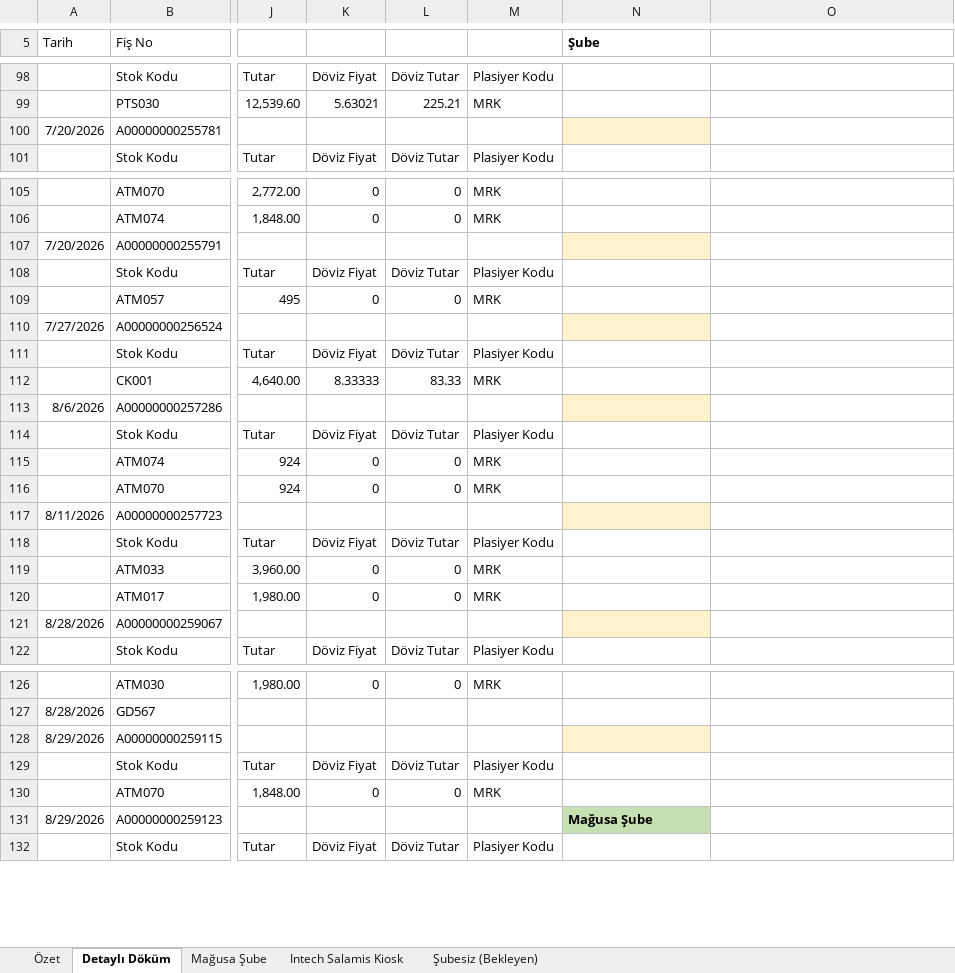
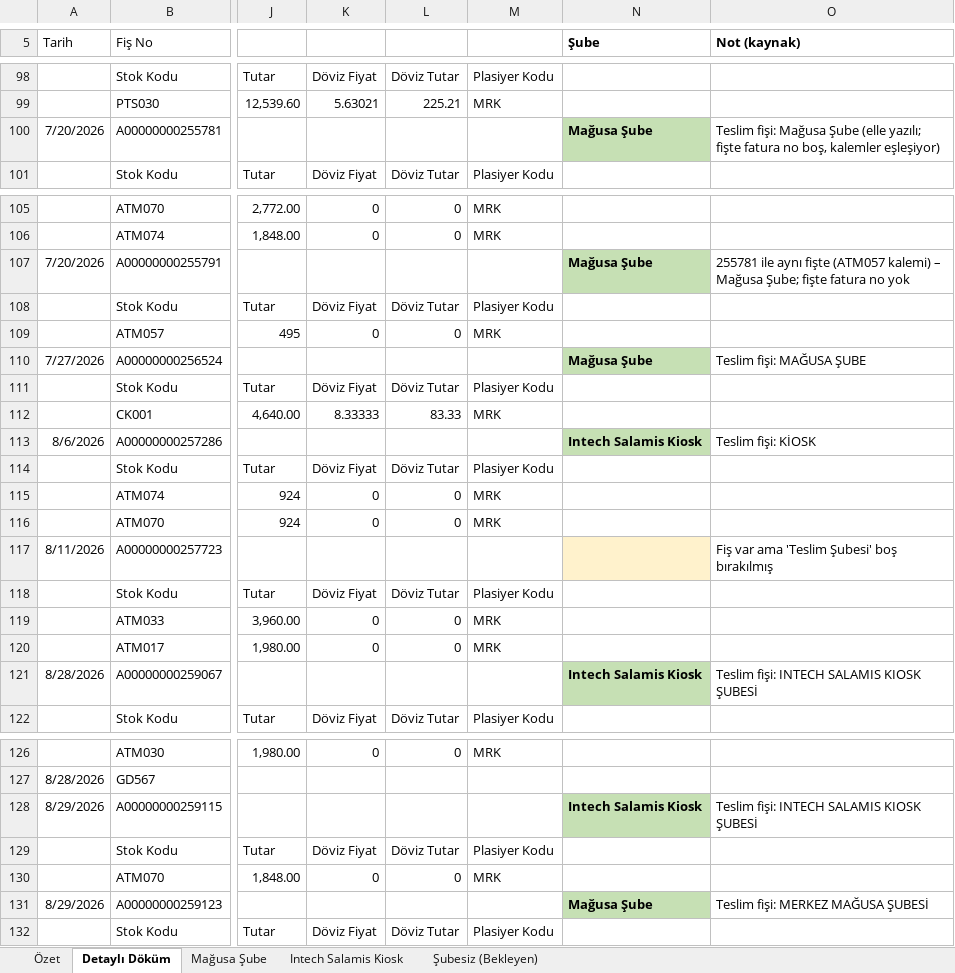
Before and after one commit to esin1194/biletsebo, an Excel workbook: GUA_Sube_Dokum.xlsx, sheet Detaylı Döküm, drawn as a sheet; only a part is shown, gaps mark what is left out; values as stored, in another font and other column widths than the file's, no borders; the diff covers the shown part only; the diff names each change by its address in the sheet, - before the commit and + after, or states it on an @@ line.

```diff
--- a/GUA_Sube_Dokum.xlsx (sheet Detaylı Döküm)
+++ b/GUA_Sube_Dokum.xlsx (sheet Detaylı Döküm)
-O5: (empty)
+O5: Not (kaynak)
-N100 (Şube): (empty)
+N100 (Şube): Mağusa Şube
-N100 fill: #FFF2CC
+N100 fill: #C6E0B4
-O100 (Not (kaynak)): (empty)
+O100 (Not (kaynak)): Teslim fişi: Mağusa Şube (elle yazılı; fişte fatura no boş, kalemler eşleşiyor)
-N107 (Şube): (empty)
+N107 (Şube): Mağusa Şube
-N107 fill: #FFF2CC
+N107 fill: #C6E0B4
-O107 (Not (kaynak)): (empty)
+O107 (Not (kaynak)): 255781 ile aynı fişte (ATM057 kalemi) – Mağusa Şube; fişte fatura no yok
-N110 (Şube): (empty)
+N110 (Şube): Mağusa Şube
-N110 fill: #FFF2CC
+N110 fill: #C6E0B4
-O110 (Not (kaynak)): (empty)
+O110 (Not (kaynak)): Teslim fişi: MAĞUSA ŞUBE
-N113 (Şube): (empty)
+N113 (Şube): Intech Salamis Kiosk
-N113 fill: #FFF2CC
+N113 fill: #C6E0B4
-O113 (Not (kaynak)): (empty)
+O113 (Not (kaynak)): Teslim fişi: KİOSK
-O117 (Not (kaynak)): (empty)
+O117 (Not (kaynak)): Fiş var ama 'Teslim Şubesi' boş bırakılmış
-N121 (Şube): (empty)
+N121 (Şube): Intech Salamis Kiosk
-N121 fill: #FFF2CC
+N121 fill: #C6E0B4
-O121 (Not (kaynak)): (empty)
+O121 (Not (kaynak)): Teslim fişi: INTECH SALAMIS KIOSK ŞUBESİ
-N128 (Şube): (empty)
+N128 (Şube): Intech Salamis Kiosk
-N128 fill: #FFF2CC
+N128 fill: #C6E0B4
-O128 (Not (kaynak)): (empty)
+O128 (Not (kaynak)): Teslim fişi: INTECH SALAMIS KIOSK ŞUBESİ
-O131 (Not (kaynak)): (empty)
+O131 (Not (kaynak)): Teslim fişi: MERKEZ MAĞUSA ŞUBESİ
```
Also changed, not shown: 5 edited cells and cell formats elsewhere in this sheet, sheet Intech Salamis Kiosk, sheet Mağusa Şube, sheet Şubesiz (Bekleyen), sheet Özet.
